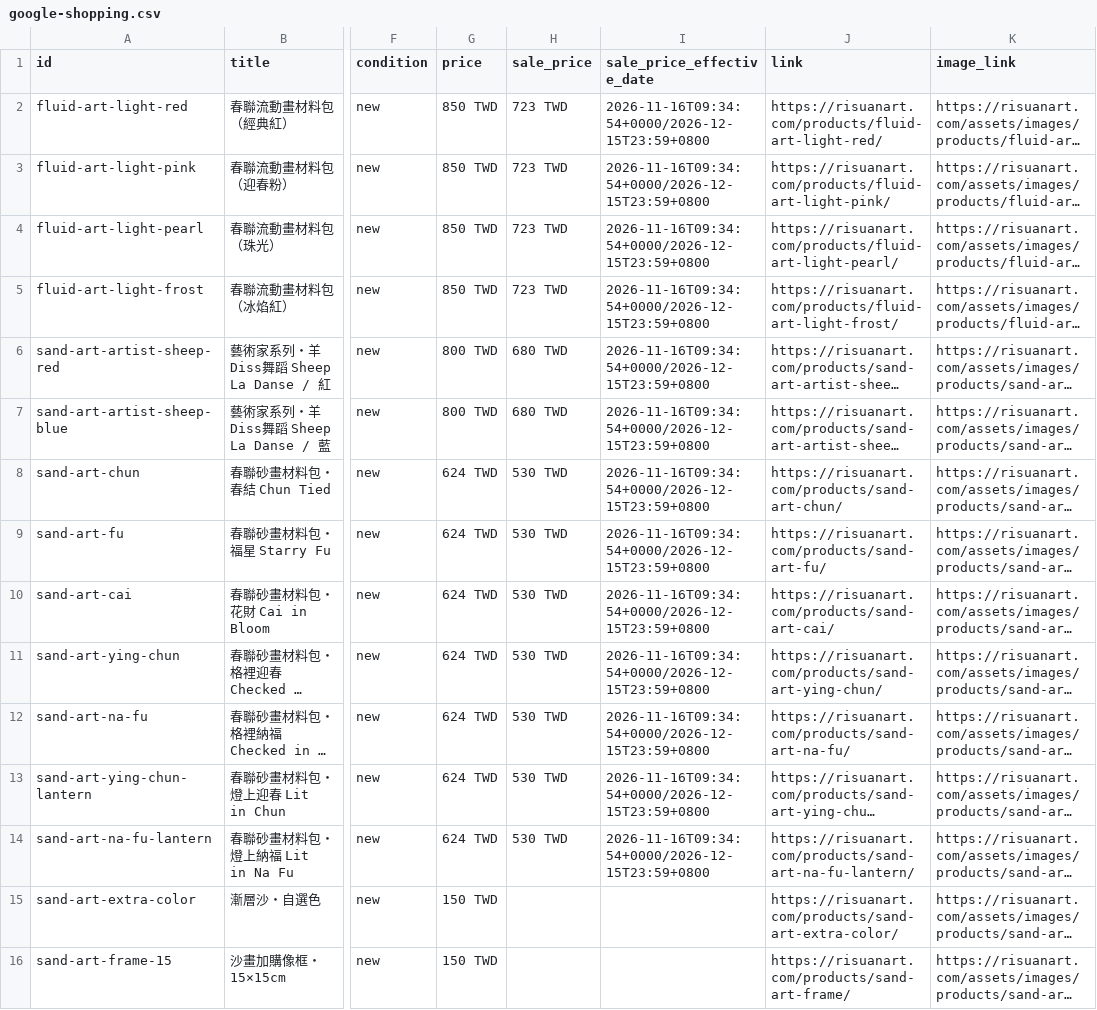
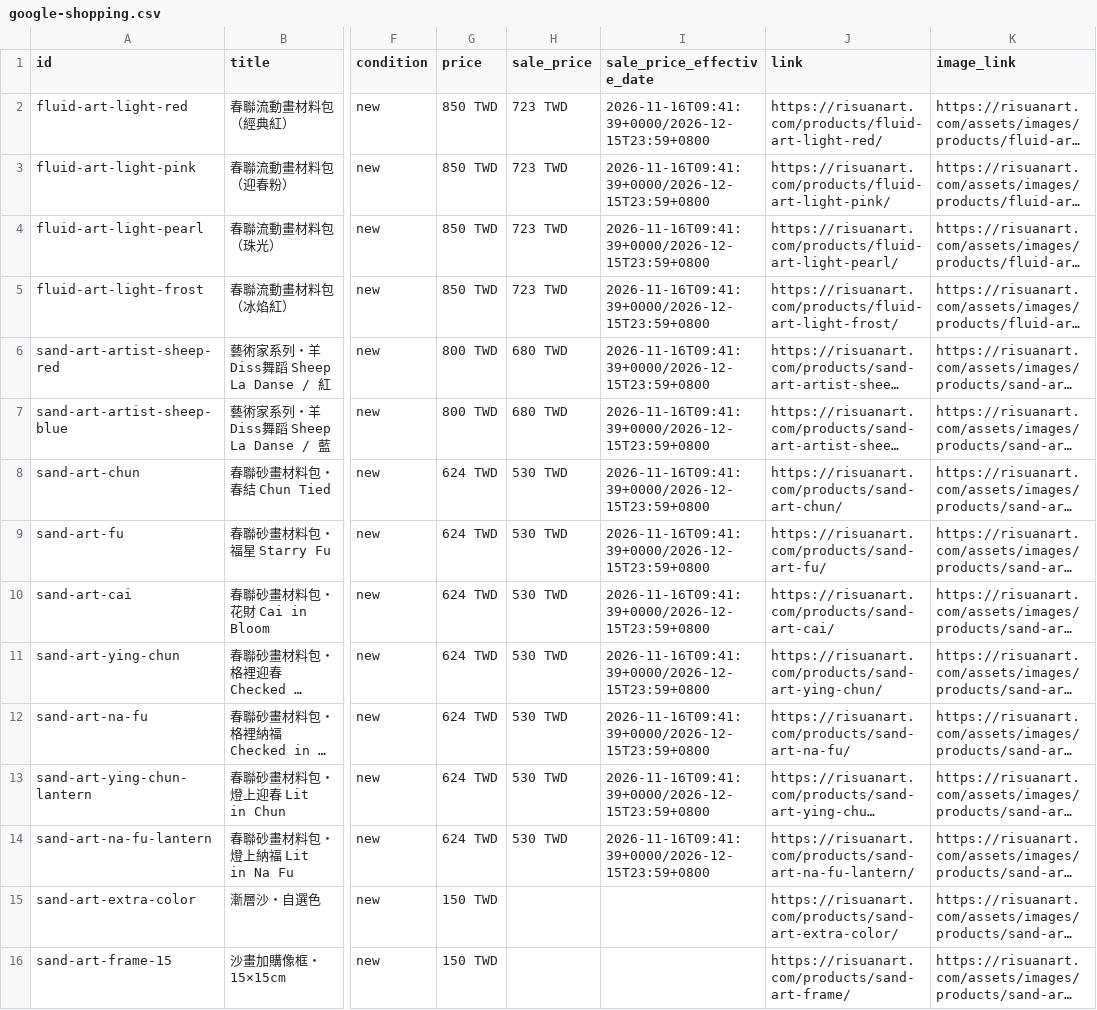
Before and after one commit to risuanart/risuanart.github.io, a CSV file: feeds/google-shopping.csv, drawn as a sheet; only a part is shown, gaps mark what is left out; long unchanged cells end in …; the diff names each change by its address in the sheet, - before the commit and + after, or states it on an @@ line.

```diff
--- a/feeds/google-shopping.csv
+++ b/feeds/google-shopping.csv
-I2:I14 (sale_price_effective_date): 2026-11-16T09:34:54+0000/2026-12-15T23:59+0800
+I2:I14 (sale_price_effective_date): 2026-11-16T09:41:39+0000/2026-12-15T23:59+0800
```
Also changed, not shown: feeds/instagram-shop.csv.
